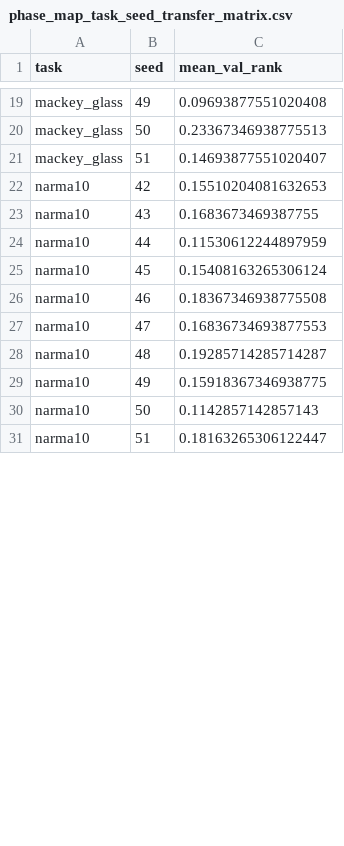
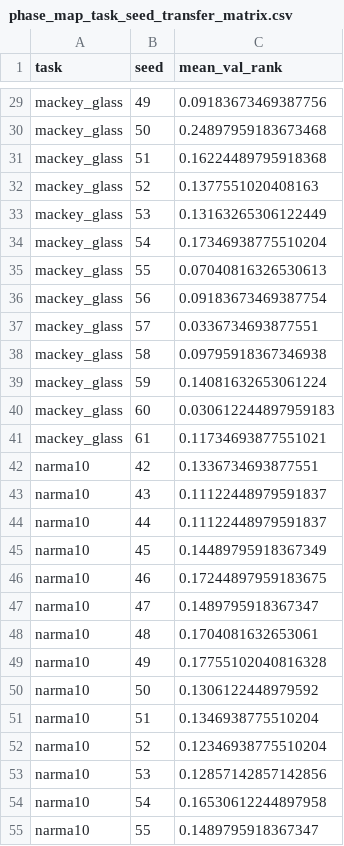
Before and after one commit to eybmits/qrc_operating_band, a CSV file: data/phase_map_task_seed_transfer_matrix.csv, drawn as a sheet; only a part is shown, gaps mark what is left out; addresses are those after the commit; the diff covers the shown part only; the diff names each change by its address in the sheet, - before the commit and + after, or states it on an @@ line.

```diff
--- a/data/phase_map_task_seed_transfer_matrix.csv
+++ b/data/phase_map_task_seed_transfer_matrix.csv
-C29 (mean_val_rank): 0.09693877551020408
+C29 (mean_val_rank): 0.09183673469387756
-C30 (mean_val_rank): 0.23367346938775513
+C30 (mean_val_rank): 0.24897959183673468
-C31 (mean_val_rank): 0.14693877551020407
+C31 (mean_val_rank): 0.16224489795918368
+row 32: mackey_glass | 52 | 0.1377551020408163
+row 33: mackey_glass | 53 | 0.13163265306122449
+row 34: mackey_glass | 54 | 0.17346938775510204
+row 35: mackey_glass | 55 | 0.07040816326530613
+row 36: mackey_glass | 56 | 0.09183673469387754
+row 37: mackey_glass | 57 | 0.0336734693877551
+row 38: mackey_glass | 58 | 0.09795918367346938
+row 39: mackey_glass | 59 | 0.14081632653061224
+row 40: mackey_glass | 60 | 0.030612244897959183
+row 41: mackey_glass | 61 | 0.11734693877551021
-C42 (mean_val_rank): 0.15510204081632653
+C42 (mean_val_rank): 0.1336734693877551
-C43 (mean_val_rank): 0.1683673469387755
+C43 (mean_val_rank): 0.11122448979591837
-C44 (mean_val_rank): 0.11530612244897959
+C44 (mean_val_rank): 0.11122448979591837
-C45 (mean_val_rank): 0.15408163265306124
+C45 (mean_val_rank): 0.14489795918367349
-C46 (mean_val_rank): 0.18367346938775508
+C46 (mean_val_rank): 0.17244897959183675
-C47 (mean_val_rank): 0.16836734693877553
+C47 (mean_val_rank): 0.1489795918367347
-C48 (mean_val_rank): 0.19285714285714287
+C48 (mean_val_rank): 0.1704081632653061
-C49 (mean_val_rank): 0.15918367346938775
+C49 (mean_val_rank): 0.17755102040816328
-C50 (mean_val_rank): 0.1142857142857143
+C50 (mean_val_rank): 0.1306122448979592
-C51 (mean_val_rank): 0.18163265306122447
+C51 (mean_val_rank): 0.1346938775510204
+row 52: narma10 | 52 | 0.12346938775510204
+row 53: narma10 | 53 | 0.12857142857142856
+row 54: narma10 | 54 | 0.16530612244897958
+row 55: narma10 | 55 | 0.1489795918367347
```
Also changed, not shown: 26 added rows and 27 edited cells elsewhere in this file, data/frozen_rx_angles.csv, data/phase_map_band_membership.csv, 38 other files.
